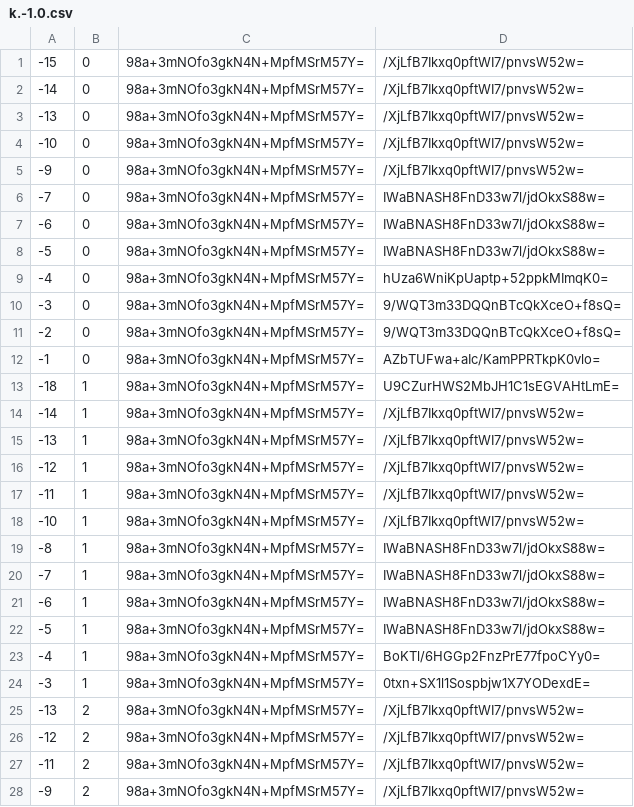
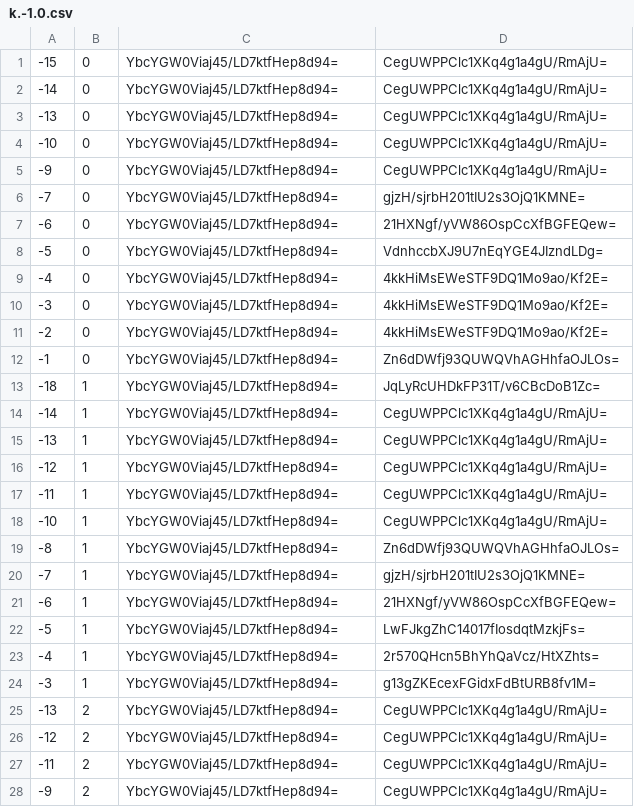
Before and after one commit to counterfitninja/chilled-end, a CSV file: tiles/zoom.-1/metadata/k.-1.0.csv, drawn as a sheet; only a part is shown; the diff covers the shown part only.

```diff
--- a/tiles/zoom.-1/metadata/k.-1.0.csv
+++ b/tiles/zoom.-1/metadata/k.-1.0.csv
@@ -1,28 +1,28 @@
--15,0,98a+3mNOfo3gkN4N+MpfMSrM57Y=,/XjLfB7Ikxq0pftWI7/pnvsW52w=
--14,0,98a+3mNOfo3gkN4N+MpfMSrM57Y=,/XjLfB7Ikxq0pftWI7/pnvsW52w=
--13,0,98a+3mNOfo3gkN4N+MpfMSrM57Y=,/XjLfB7Ikxq0pftWI7/pnvsW52w=
--10,0,98a+3mNOfo3gkN4N+MpfMSrM57Y=,/XjLfB7Ikxq0pftWI7/pnvsW52w=
--9,0,98a+3mNOfo3gkN4N+MpfMSrM57Y=,/XjLfB7Ikxq0pftWI7/pnvsW52w=
--7,0,98a+3mNOfo3gkN4N+MpfMSrM57Y=,IWaBNASH8FnD33w7l/jdOkxS88w=
--6,0,98a+3mNOfo3gkN4N+MpfMSrM57Y=,IWaBNASH8FnD33w7l/jdOkxS88w=
--5,0,98a+3mNOfo3gkN4N+MpfMSrM57Y=,IWaBNASH8FnD33w7l/jdOkxS88w=
--4,0,98a+3mNOfo3gkN4N+MpfMSrM57Y=,hUza6WniKpUaptp+52ppkMImqK0=
--3,0,98a+3mNOfo3gkN4N+MpfMSrM57Y=,9/WQT3m33DQQnBTcQkXceO+f8sQ=
--2,0,98a+3mNOfo3gkN4N+MpfMSrM57Y=,9/WQT3m33DQQnBTcQkXceO+f8sQ=
--1,0,98a+3mNOfo3gkN4N+MpfMSrM57Y=,AZbTUFwa+aIc/KamPPRTkpK0vlo=
--18,1,98a+3mNOfo3gkN4N+MpfMSrM57Y=,U9CZurHWS2MbJH1C1sEGVAHtLmE=
--14,1,98a+3mNOfo3gkN4N+MpfMSrM57Y=,/XjLfB7Ikxq0pftWI7/pnvsW52w=
--13,1,98a+3mNOfo3gkN4N+MpfMSrM57Y=,/XjLfB7Ikxq0pftWI7/pnvsW52w=
--12,1,98a+3mNOfo3gkN4N+MpfMSrM57Y=,/XjLfB7Ikxq0pftWI7/pnvsW52w=
--11,1,98a+3mNOfo3gkN4N+MpfMSrM57Y=,/XjLfB7Ikxq0pftWI7/pnvsW52w=
--10,1,98a+3mNOfo3gkN4N+MpfMSrM57Y=,/XjLfB7Ikxq0pftWI7/pnvsW52w=
--8,1,98a+3mNOfo3gkN4N+MpfMSrM57Y=,IWaBNASH8FnD33w7l/jdOkxS88w=
--7,1,98a+3mNOfo3gkN4N+MpfMSrM57Y=,IWaBNASH8FnD33w7l/jdOkxS88w=
--6,1,98a+3mNOfo3gkN4N+MpfMSrM57Y=,IWaBNASH8FnD33w7l/jdOkxS88w=
--5,1,98a+3mNOfo3gkN4N+MpfMSrM57Y=,IWaBNASH8FnD33w7l/jdOkxS88w=
--4,1,98a+3mNOfo3gkN4N+MpfMSrM57Y=,BoKTl/6HGGp2FnzPrE77fpoCYy0=
--3,1,98a+3mNOfo3gkN4N+MpfMSrM57Y=,0txn+SX1l1Sospbjw1X7YODexdE=
--13,2,98a+3mNOfo3gkN4N+MpfMSrM57Y=,/XjLfB7Ikxq0pftWI7/pnvsW52w=
--12,2,98a+3mNOfo3gkN4N+MpfMSrM57Y=,/XjLfB7Ikxq0pftWI7/pnvsW52w=
--11,2,98a+3mNOfo3gkN4N+MpfMSrM57Y=,/XjLfB7Ikxq0pftWI7/pnvsW52w=
--9,2,98a+3mNOfo3gkN4N+MpfMSrM57Y=,/XjLfB7Ikxq0pftWI7/pnvsW52w=
+-15,0,YbcYGW0Viaj45/LD7ktfHep8d94=,CegUWPPClc1XKq4g1a4gU/RmAjU=
+-14,0,YbcYGW0Viaj45/LD7ktfHep8d94=,CegUWPPClc1XKq4g1a4gU/RmAjU=
+-13,0,YbcYGW0Viaj45/LD7ktfHep8d94=,CegUWPPClc1XKq4g1a4gU/RmAjU=
+-10,0,YbcYGW0Viaj45/LD7ktfHep8d94=,CegUWPPClc1XKq4g1a4gU/RmAjU=
+-9,0,YbcYGW0Viaj45/LD7ktfHep8d94=,CegUWPPClc1XKq4g1a4gU/RmAjU=
+-7,0,YbcYGW0Viaj45/LD7ktfHep8d94=,gjzH/sjrbH201tIU2s3OjQ1KMNE=
+-6,0,YbcYGW0Viaj45/LD7ktfHep8d94=,21HXNgf/yVW86OspCcXfBGFEQew=
+-5,0,YbcYGW0Viaj45/LD7ktfHep8d94=,VdnhccbXJ9U7nEqYGE4JIzndLDg=
+-4,0,YbcYGW0Viaj45/LD7ktfHep8d94=,4kkHiMsEWeSTF9DQ1Mo9ao/Kf2E=
+-3,0,YbcYGW0Viaj45/LD7ktfHep8d94=,4kkHiMsEWeSTF9DQ1Mo9ao/Kf2E=
+-2,0,YbcYGW0Viaj45/LD7ktfHep8d94=,4kkHiMsEWeSTF9DQ1Mo9ao/Kf2E=
+-1,0,YbcYGW0Viaj45/LD7ktfHep8d94=,Zn6dDWfj93QUWQVhAGHhfaOJLOs=
+-18,1,YbcYGW0Viaj45/LD7ktfHep8d94=,JqLyRcUHDkFP31T/v6CBcDoB1Zc=
+-14,1,YbcYGW0Viaj45/LD7ktfHep8d94=,CegUWPPClc1XKq4g1a4gU/RmAjU=
+-13,1,YbcYGW0Viaj45/LD7ktfHep8d94=,CegUWPPClc1XKq4g1a4gU/RmAjU=
+-12,1,YbcYGW0Viaj45/LD7ktfHep8d94=,CegUWPPClc1XKq4g1a4gU/RmAjU=
+-11,1,YbcYGW0Viaj45/LD7ktfHep8d94=,CegUWPPClc1XKq4g1a4gU/RmAjU=
+-10,1,YbcYGW0Viaj45/LD7ktfHep8d94=,CegUWPPClc1XKq4g1a4gU/RmAjU=
+-8,1,YbcYGW0Viaj45/LD7ktfHep8d94=,Zn6dDWfj93QUWQVhAGHhfaOJLOs=
+-7,1,YbcYGW0Viaj45/LD7ktfHep8d94=,gjzH/sjrbH201tIU2s3OjQ1KMNE=
+-6,1,YbcYGW0Viaj45/LD7ktfHep8d94=,21HXNgf/yVW86OspCcXfBGFEQew=
+-5,1,YbcYGW0Viaj45/LD7ktfHep8d94=,LwFJkgZhC14017fIosdqtMzkjFs=
+-4,1,YbcYGW0Viaj45/LD7ktfHep8d94=,2r570QHcn5BhYhQaVcz/HtXZhts=
+-3,1,YbcYGW0Viaj45/LD7ktfHep8d94=,g13gZKEcexFGidxFdBtURB8fv1M=
+-13,2,YbcYGW0Viaj45/LD7ktfHep8d94=,CegUWPPClc1XKq4g1a4gU/RmAjU=
+-12,2,YbcYGW0Viaj45/LD7ktfHep8d94=,CegUWPPClc1XKq4g1a4gU/RmAjU=
+-11,2,YbcYGW0Viaj45/LD7ktfHep8d94=,CegUWPPClc1XKq4g1a4gU/RmAjU=
+-9,2,YbcYGW0Viaj45/LD7ktfHep8d94=,CegUWPPClc1XKq4g1a4gU/RmAjU=
```
Also changed, not shown: 70 edited cells elsewhere in this file, tiles/zoom.-1/metadata/k.-1.-1.csv, tiles/zoom.-1/metadata/k.0.-1.csv, 32 other files.
